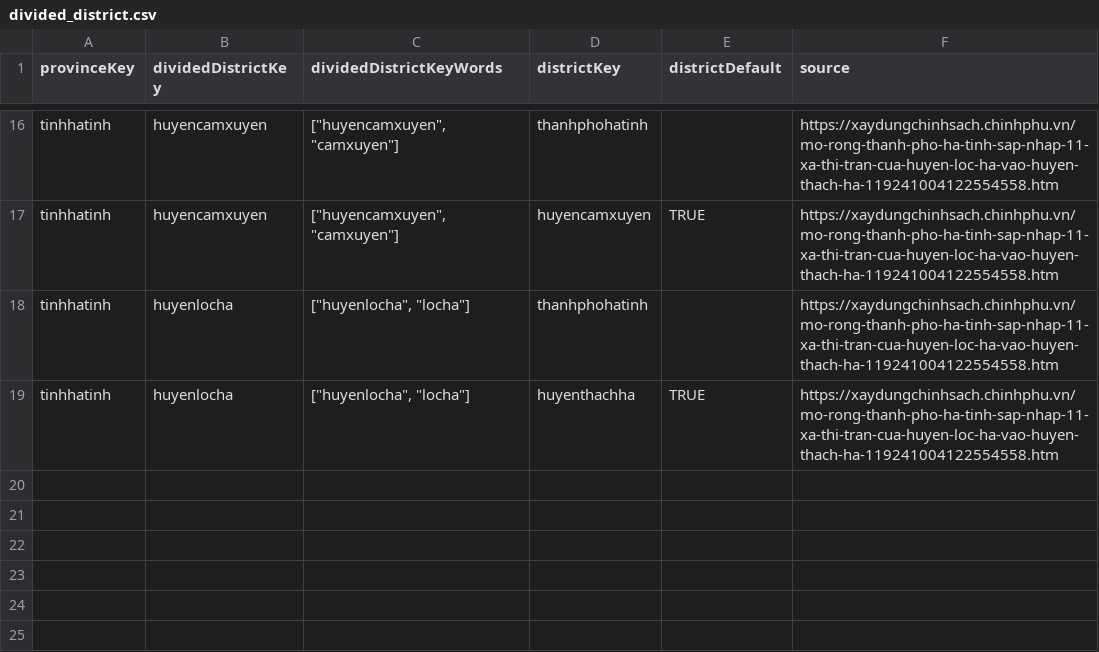
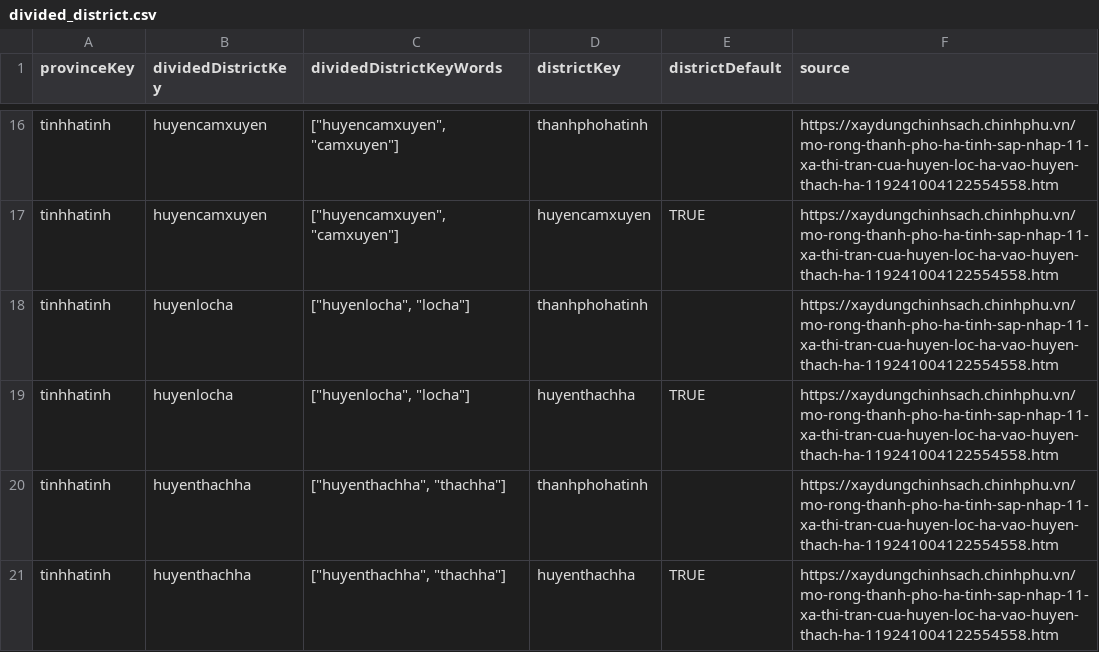
Before and after one commit to tranngocminhhieu/vietnamadminunits, a CSV file: data/alias_keywords/legacy/divided_district.csv, drawn as a sheet; only a part is shown, gaps mark what is left out.

```diff
--- a/data/alias_keywords/legacy/divided_district.csv
+++ b/data/alias_keywords/legacy/divided_district.csv
@@ -19 +19,3 @@ tinhhatinh,huyenlocha,"[""huyenlocha"", ""locha""]",thanhphohatinh,,https://xayd
 tinhhatinh,huyenlocha,"[""huyenlocha"", ""locha""]",huyenthachha,TRUE,https://xaydungchinhsach.chinhphu.vn/mo-rong-thanh-pho-ha-tinh-sap-nhap-11-xa-thi-tran-cua-huyen-loc-ha-vao-huyen-thach-ha-119241004122554558.htm
+tinhhatinh,huyenthachha,"[""huyenthachha"", ""thachha""]",thanhphohatinh,,https://xaydungchinhsach.chinhphu.vn/mo-rong-thanh-pho-ha-tinh-sap-nhap-11-xa-thi-tran-cua-huyen-loc-ha-vao-huyen-thach-ha-119241004122554558.htm
+tinhhatinh,huyenthachha,"[""huyenthachha"", ""thachha""]",huyenthachha,TRUE,https://xaydungchinhsach.chinhphu.vn/mo-rong-thanh-pho-ha-tinh-sap-nhap-11-xa-thi-tran-cua-huyen-loc-ha-vao-huyen-thach-ha-119241004122554558.htm
```
Also changed, not shown: 7 other files.
